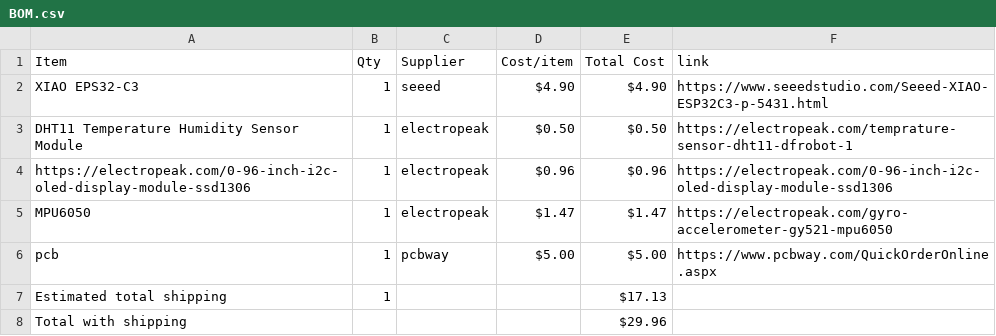
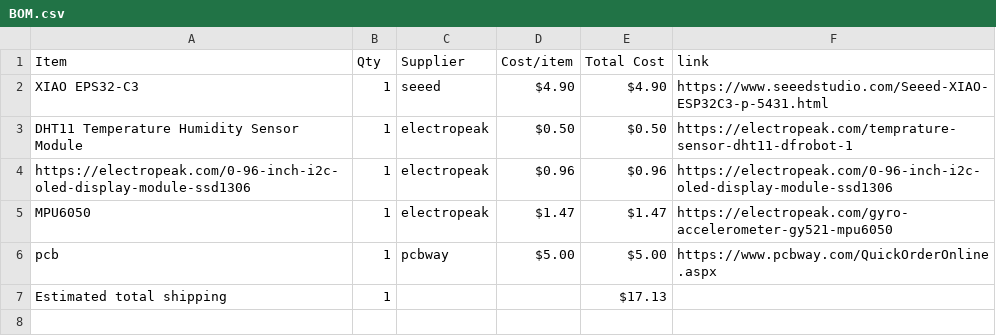
Before and after one commit to HarrisY882/Starbie, a CSV file: BOM.csv, drawn as a sheet.

```diff
--- a/BOM.csv
+++ b/BOM.csv
@@ -7,2 +7 @@ pcb,1,pcbway,$5.00,$5.00,https://www.pcbway.com/QuickOrderOnline.aspx
 Estimated total shipping,1,,,$17.13,
-Total with shipping,,,,$29.96,
```
Also changed, not shown: 1 other file.
